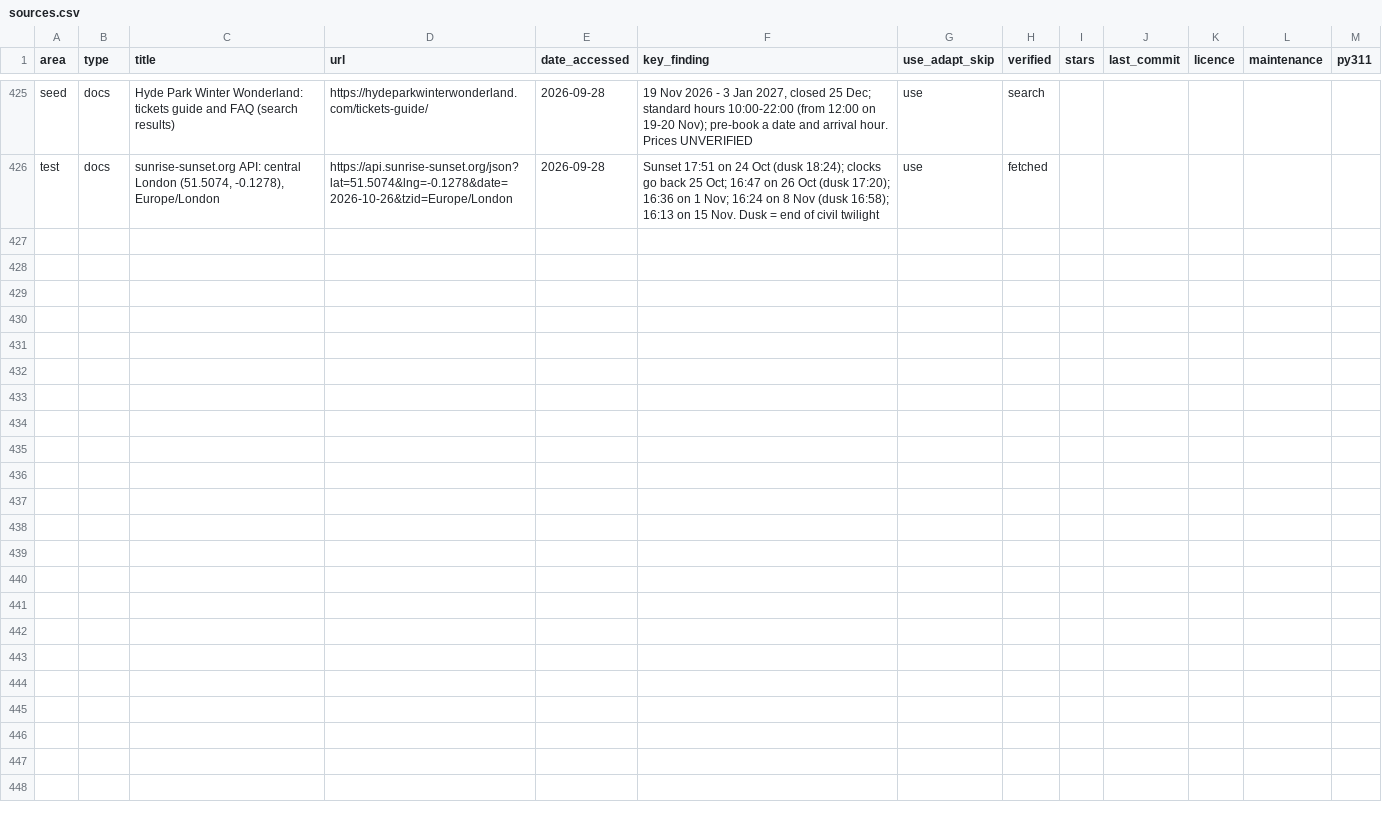
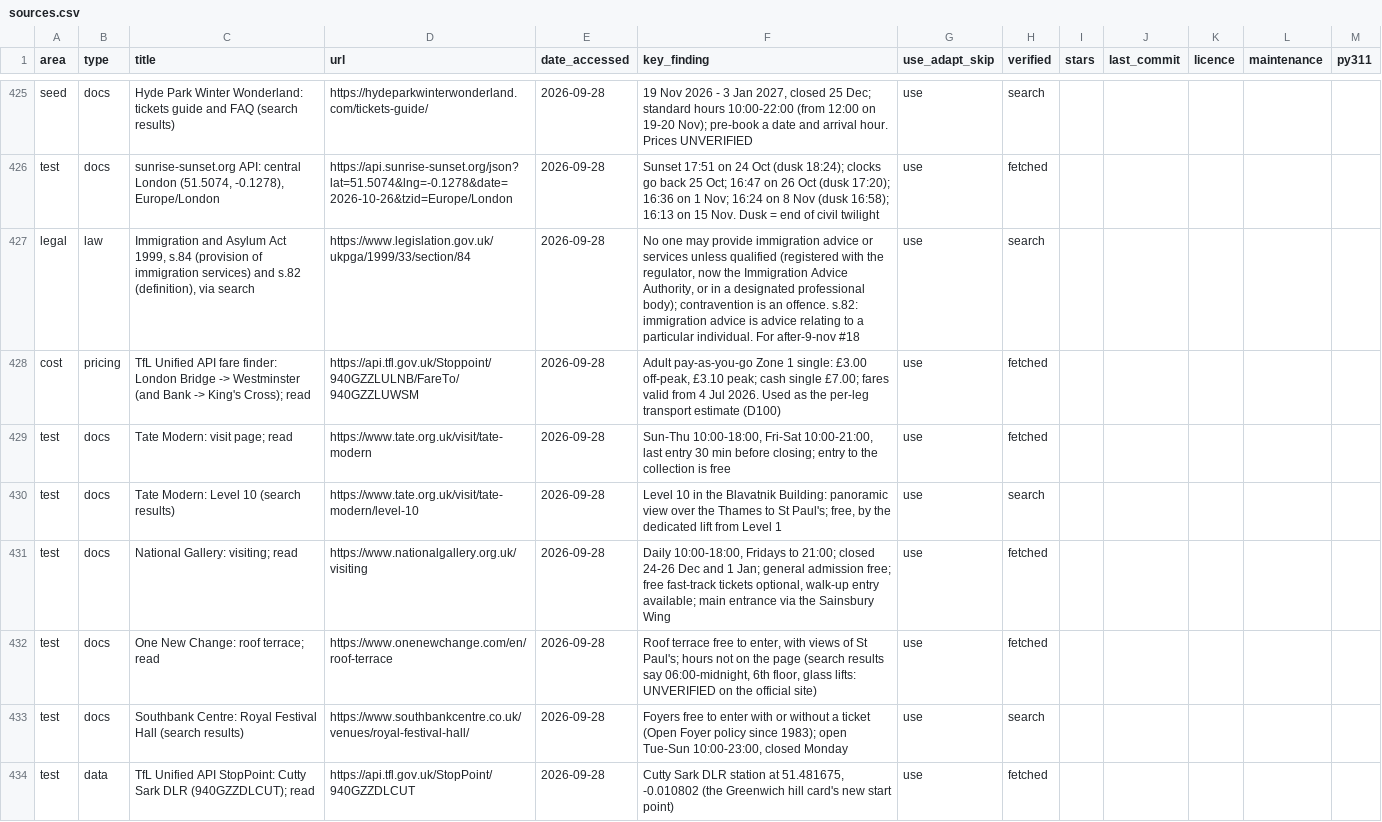
Before and after one commit to Abramceeeek/Sofia.K, a CSV file: research/sources.csv, drawn as a sheet; only a part is shown, gaps mark what is left out; the diff names each change by its address in the sheet, - before the commit and + after, or states it on an @@ line.

```diff
--- a/research/sources.csv
+++ b/research/sources.csv
+row 427: legal | law | Immigration and Asylum Act 1999, s.84 (provision of immigration services) and s.82 (definition), via search | https://www.legislation.gov.uk/ukpga/1999/33/section/84 | 2026-09-28 | No one may provide immigration advice or services unless qualified (registered with the regulator, now the Immigration Advice Authority, or in a designated professional body); contravention is an offence. s.82: immigration advice is advice relating to a particular individual. For after-9-nov #18 | use | search
+row 428: cost | pricing | TfL Unified API fare finder: London Bridge -> Westminster (and Bank -> King's Cross); read | https://api.tfl.gov.uk/Stoppoint/940GZZLULNB/FareTo/940GZZLUWSM | 2026-09-28 | Adult pay-as-you-go Zone 1 single: £3.00 off-peak, £3.10 peak; cash single £7.00; fares valid from 4 Jul 2026. Used as the per-leg transport estimate (D100) | use | fetched
+row 429: test | docs | Tate Modern: visit page; read | https://www.tate.org.uk/visit/tate-modern | 2026-09-28 | Sun-Thu 10:00-18:00, Fri-Sat 10:00-21:00, last entry 30 min before closing; entry to the collection is free | use | fetched
+row 430: test | docs | Tate Modern: Level 10 (search results) | https://www.tate.org.uk/visit/tate-modern/level-10 | 2026-09-28 | Level 10 in the Blavatnik Building: panoramic view over the Thames to St Paul's; free, by the dedicated lift from Level 1 | use | search
+row 431: test | docs | National Gallery: visiting; read | https://www.nationalgallery.org.uk/visiting | 2026-09-28 | Daily 10:00-18:00, Fridays to 21:00; closed 24-26 Dec and 1 Jan; general admission free; free fast-track tickets optional, walk-up entry available; main entrance via the Sainsbury Wing | use | fetched
+row 432: test | docs | One New Change: roof terrace; read | https://www.onenewchange.com/en/roof-terrace | 2026-09-28 | Roof terrace free to enter, with views of St Paul's; hours not on the page (search results say 06:00-midnight, 6th floor, glass lifts: UNVERIFIED on the official site) | use | fetched
+row 433: test | docs | Southbank Centre: Royal Festival Hall (search results) | https://www.southbankcentre.co.uk/venues/royal-festival-hall/ | 2026-09-28 | Foyers free to enter with or without a ticket (Open Foyer policy since 1983); open Tue-Sun 10:00-23:00, closed Monday | use | search
+row 434: test | data | TfL Unified API StopPoint: Cutty Sark DLR (940GZZDLCUT); read | https://api.tfl.gov.uk/StopPoint/940GZZDLCUT | 2026-09-28 | Cutty Sark DLR station at 51.481675, -0.010802 (the Greenwich hill card's new start point) | use | fetched
```
Also changed, not shown: 51 other files.
